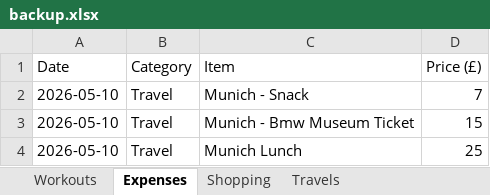
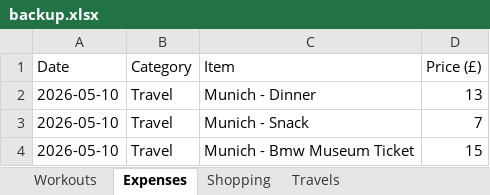
Before and after one commit to itspraveenk/Praveen_Fitness_App, an Excel workbook: data/backup.xlsx, sheet Expenses, drawn as a sheet; only a part is shown; the shorter side is filled out with more unchanged rows; values as stored, in another font and other column widths than the file's, no borders; the diff names each change by its address in the sheet, - before the commit and + after, or states it on an @@ line.

Commit message:
Backup: 2026-05-11T11:35:05.272Z

```diff
--- a/data/backup.xlsx (sheet Expenses)
+++ b/data/backup.xlsx (sheet Expenses)
+row 2: 2026-05-10 | Travel | Munich - Dinner | 13
```
